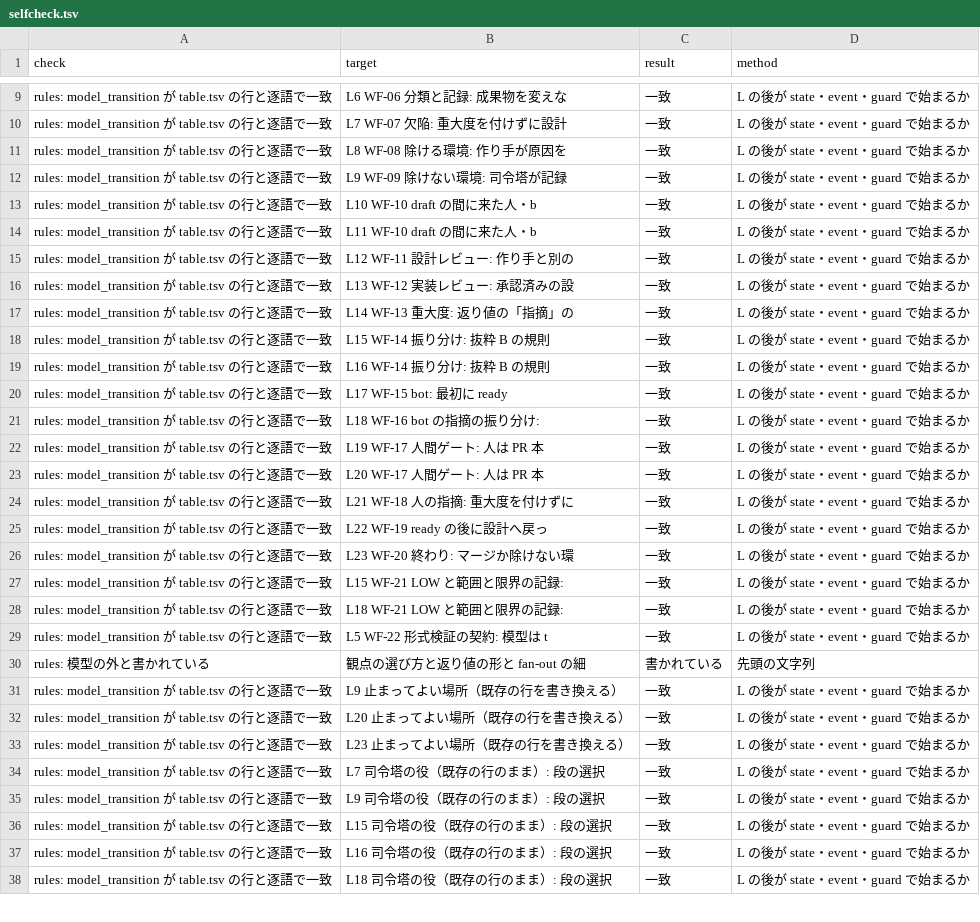
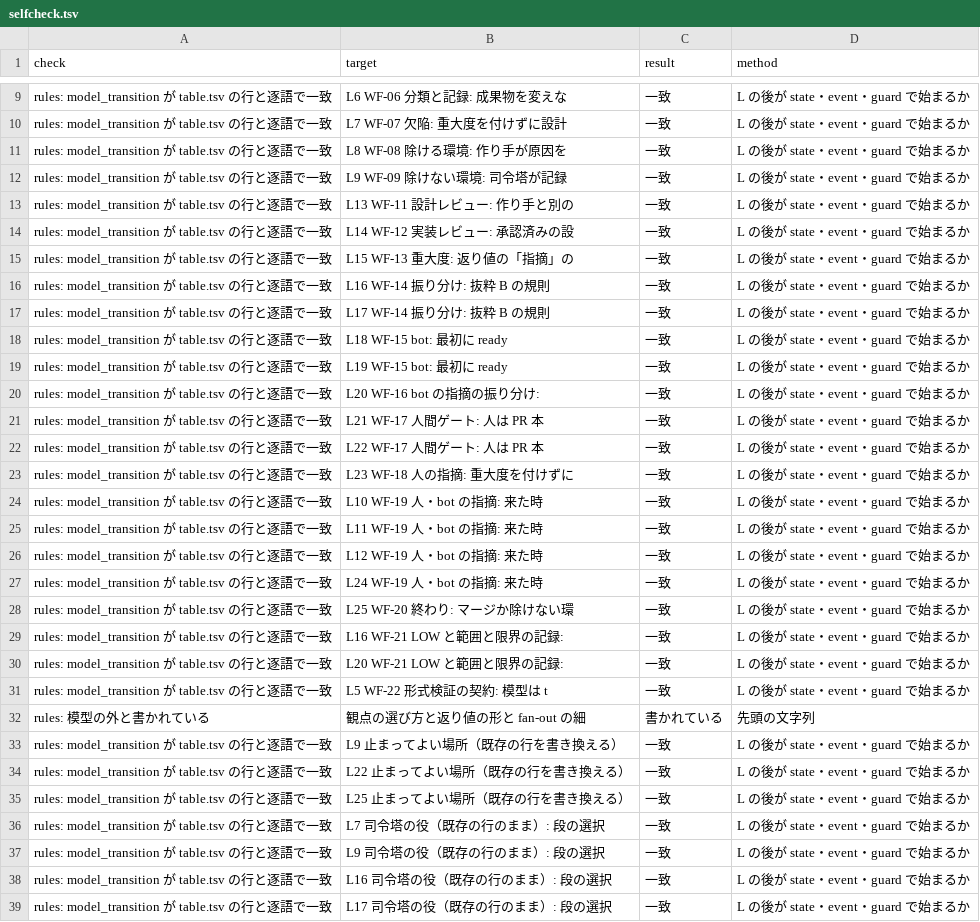
Before and after one commit to yoshiysh/claude-plugins, a TSV file: .work/agents-md/design-v6/selfcheck.tsv, drawn as a sheet; only a part is shown, gaps mark what is left out; the diff covers the shown part only.

```diff
--- a/.work/agents-md/design-v6/selfcheck.tsv
+++ b/.work/agents-md/design-v6/selfcheck.tsv
@@ -12,18 +12,20 @@ rules: model_transition が table.tsv の行と逐語で一致	L8 WF-08 除け
 rules: model_transition が table.tsv の行と逐語で一致	L9 WF-09 除けない環境: 司令塔が記録	一致	L の後が state・event・guard で始まるか
-rules: model_transition が table.tsv の行と逐語で一致	L10 WF-10 draft の間に来た人・b	一致	L の後が state・event・guard で始まるか
-rules: model_transition が table.tsv の行と逐語で一致	L11 WF-10 draft の間に来た人・b	一致	L の後が state・event・guard で始まるか
-rules: model_transition が table.tsv の行と逐語で一致	L12 WF-11 設計レビュー: 作り手と別の	一致	L の後が state・event・guard で始まるか
-rules: model_transition が table.tsv の行と逐語で一致	L13 WF-12 実装レビュー: 承認済みの設	一致	L の後が state・event・guard で始まるか
-rules: model_transition が table.tsv の行と逐語で一致	L14 WF-13 重大度: 返り値の「指摘」の	一致	L の後が state・event・guard で始まるか
-rules: model_transition が table.tsv の行と逐語で一致	L15 WF-14 振り分け: 抜粋 B の規則	一致	L の後が state・event・guard で始まるか
+rules: model_transition が table.tsv の行と逐語で一致	L13 WF-11 設計レビュー: 作り手と別の	一致	L の後が state・event・guard で始まるか
+rules: model_transition が table.tsv の行と逐語で一致	L14 WF-12 実装レビュー: 承認済みの設	一致	L の後が state・event・guard で始まるか
+rules: model_transition が table.tsv の行と逐語で一致	L15 WF-13 重大度: 返り値の「指摘」の	一致	L の後が state・event・guard で始まるか
 rules: model_transition が table.tsv の行と逐語で一致	L16 WF-14 振り分け: 抜粋 B の規則	一致	L の後が state・event・guard で始まるか
-rules: model_transition が table.tsv の行と逐語で一致	L17 WF-15 bot: 最初に ready	一致	L の後が state・event・guard で始まるか
-rules: model_transition が table.tsv の行と逐語で一致	L18 WF-16 bot の指摘の振り分け: 	一致	L の後が state・event・guard で始まるか
-rules: model_transition が table.tsv の行と逐語で一致	L19 WF-17 人間ゲート: 人は PR 本	一致	L の後が state・event・guard で始まるか
-rules: model_transition が table.tsv の行と逐語で一致	L20 WF-17 人間ゲート: 人は PR 本	一致	L の後が state・event・guard で始まるか
-rules: model_transition が table.tsv の行と逐語で一致	L21 WF-18 人の指摘: 重大度を付けずに	一致	L の後が state・event・guard で始まるか
-rules: model_transition が table.tsv の行と逐語で一致	L22 WF-19 ready の後に設計へ戻っ	一致	L の後が state・event・guard で始まるか
-rules: model_transition が table.tsv の行と逐語で一致	L23 WF-20 終わり: マージか除けない環	一致	L の後が state・event・guard で始まるか
-rules: model_transition が table.tsv の行と逐語で一致	L15 WF-21 LOW と範囲と限界の記録:	一致	L の後が state・event・guard で始まるか
-rules: model_transition が table.tsv の行と逐語で一致	L18 WF-21 LOW と範囲と限界の記録:	一致	L の後が state・event・guard で始まるか
+rules: model_transition が table.tsv の行と逐語で一致	L17 WF-14 振り分け: 抜粋 B の規則	一致	L の後が state・event・guard で始まるか
+rules: model_transition が table.tsv の行と逐語で一致	L18 WF-15 bot: 最初に ready	一致	L の後が state・event・guard で始まるか
+rules: model_transition が table.tsv の行と逐語で一致	L19 WF-15 bot: 最初に ready	一致	L の後が state・event・guard で始まるか
+rules: model_transition が table.tsv の行と逐語で一致	L20 WF-16 bot の指摘の振り分け: 	一致	L の後が state・event・guard で始まるか
+rules: model_transition が table.tsv の行と逐語で一致	L21 WF-17 人間ゲート: 人は PR 本	一致	L の後が state・event・guard で始まるか
+rules: model_transition が table.tsv の行と逐語で一致	L22 WF-17 人間ゲート: 人は PR 本	一致	L の後が state・event・guard で始まるか
+rules: model_transition が table.tsv の行と逐語で一致	L23 WF-18 人の指摘: 重大度を付けずに	一致	L の後が state・event・guard で始まるか
+rules: model_transition が table.tsv の行と逐語で一致	L10 WF-19 人・bot の指摘: 来た時	一致	L の後が state・event・guard で始まるか
+rules: model_transition が table.tsv の行と逐語で一致	L11 WF-19 人・bot の指摘: 来た時	一致	L の後が state・event・guard で始まるか
+rules: model_transition が table.tsv の行と逐語で一致	L12 WF-19 人・bot の指摘: 来た時	一致	L の後が state・event・guard で始まるか
+rules: model_transition が table.tsv の行と逐語で一致	L24 WF-19 人・bot の指摘: 来た時	一致	L の後が state・event・guard で始まるか
+rules: model_transition が table.tsv の行と逐語で一致	L25 WF-20 終わり: マージか除けない環	一致	L の後が state・event・guard で始まるか
+rules: model_transition が table.tsv の行と逐語で一致	L16 WF-21 LOW と範囲と限界の記録:	一致	L の後が state・event・guard で始まるか
+rules: model_transition が table.tsv の行と逐語で一致	L20 WF-21 LOW と範囲と限界の記録:	一致	L の後が state・event・guard で始まるか
 rules: model_transition が table.tsv の行と逐語で一致	L5 WF-22 形式検証の契約: 模型は t	一致	L の後が state・event・guard で始まるか
@@ -31,8 +33,7 @@ rules: 模型の外と書かれている	観点の選び方と返り値の形と
 rules: model_transition が table.tsv の行と逐語で一致	L9 止まってよい場所（既存の行を書き換える）	一致	L の後が state・event・guard で始まるか
-rules: model_transition が table.tsv の行と逐語で一致	L20 止まってよい場所（既存の行を書き換える）	一致	L の後が state・event・guard で始まるか
-rules: model_transition が table.tsv の行と逐語で一致	L23 止まってよい場所（既存の行を書き換える）	一致	L の後が state・event・guard で始まるか
+rules: model_transition が table.tsv の行と逐語で一致	L22 止まってよい場所（既存の行を書き換える）	一致	L の後が state・event・guard で始まるか
+rules: model_transition が table.tsv の行と逐語で一致	L25 止まってよい場所（既存の行を書き換える）	一致	L の後が state・event・guard で始まるか
 rules: model_transition が table.tsv の行と逐語で一致	L7 司令塔の役（既存の行のまま）: 段の選択	一致	L の後が state・event・guard で始まるか
 rules: model_transition が table.tsv の行と逐語で一致	L9 司令塔の役（既存の行のまま）: 段の選択	一致	L の後が state・event・guard で始まるか
-rules: model_transition が table.tsv の行と逐語で一致	L15 司令塔の役（既存の行のまま）: 段の選択	一致	L の後が state・event・guard で始まるか
 rules: model_transition が table.tsv の行と逐語で一致	L16 司令塔の役（既存の行のまま）: 段の選択	一致	L の後が state・event・guard で始まるか
-rules: model_transition が table.tsv の行と逐語で一致	L18 司令塔の役（既存の行のまま）: 段の選択	一致	L の後が state・event・guard で始まるか
+rules: model_transition が table.tsv の行と逐語で一致	L17 司令塔の役（既存の行のまま）: 段の選択	一致	L の後が state・event・guard で始まるか
```
Also changed, not shown: 4 added rows, 2 removed rows and 16 edited cells elsewhere in this file, .work/agents-md/design-v6/files.tsv, .work/agents-md/design-v6/rules.tsv, 2 other files.
